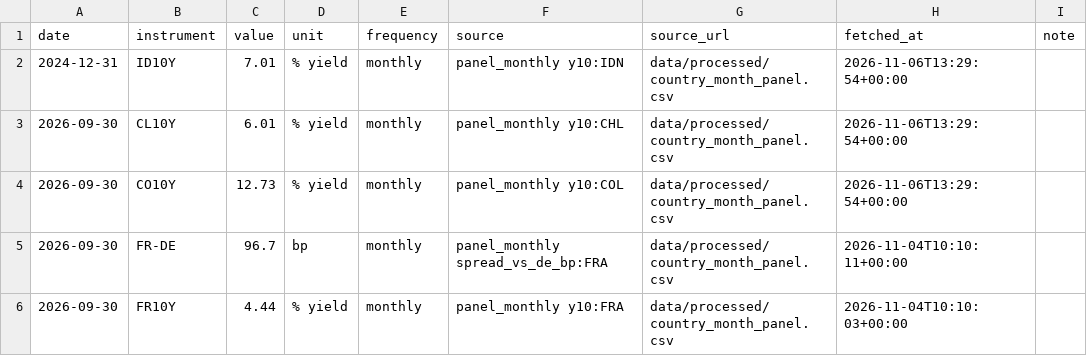
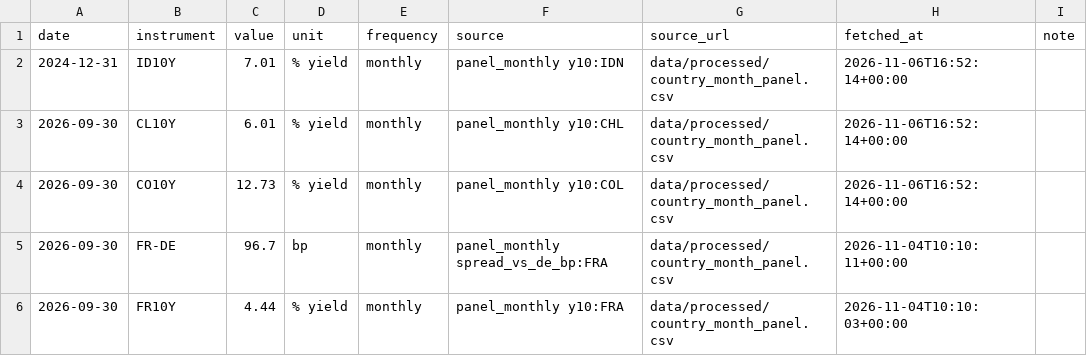
Before and after one commit to EthanC100/em-macro, a CSV file: data/ledger/marks.csv, drawn as a sheet; only a part is shown; the diff covers the shown part only.

```diff
--- a/data/ledger/marks.csv
+++ b/data/ledger/marks.csv
@@ -1,5 +1,5 @@
 date,instrument,value,unit,frequency,source,source_url,fetched_at,note
-2024-12-31,ID10Y,7.01,% yield,monthly,panel_monthly y10:IDN,data/processed/country_month_panel.csv,2026-11-06T13:29:54+00:00,
-2026-09-30,CL10Y,6.01,% yield,monthly,panel_monthly y10:CHL,data/processed/country_month_panel.csv,2026-11-06T13:29:54+00:00,
-2026-09-30,CO10Y,12.73,% yield,monthly,panel_monthly y10:COL,data/processed/country_month_panel.csv,2026-11-06T13:29:54+00:00,
+2024-12-31,ID10Y,7.01,% yield,monthly,panel_monthly y10:IDN,data/processed/country_month_panel.csv,2026-11-06T16:52:14+00:00,
+2026-09-30,CL10Y,6.01,% yield,monthly,panel_monthly y10:CHL,data/processed/country_month_panel.csv,2026-11-06T16:52:14+00:00,
+2026-09-30,CO10Y,12.73,% yield,monthly,panel_monthly y10:COL,data/processed/country_month_panel.csv,2026-11-06T16:52:14+00:00,
 2026-09-30,FR-DE,96.7,bp,monthly,panel_monthly spread_vs_de_bp:FRA,data/processed/country_month_panel.csv,2026-11-04T10:10:11+00:00,
```
Also changed, not shown: 8 added rows and 30 edited cells elsewhere in this file, 3 other files.
